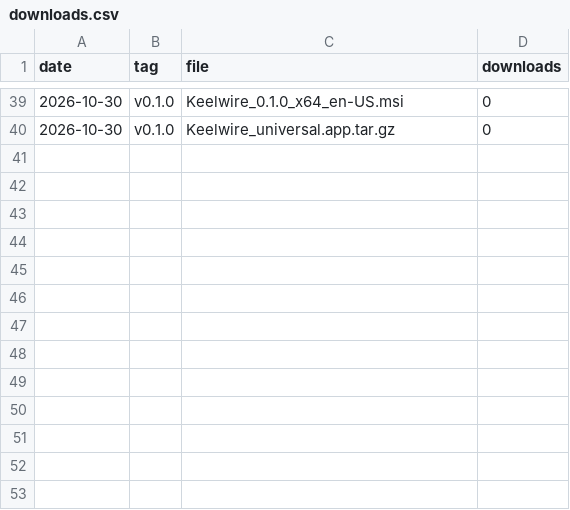
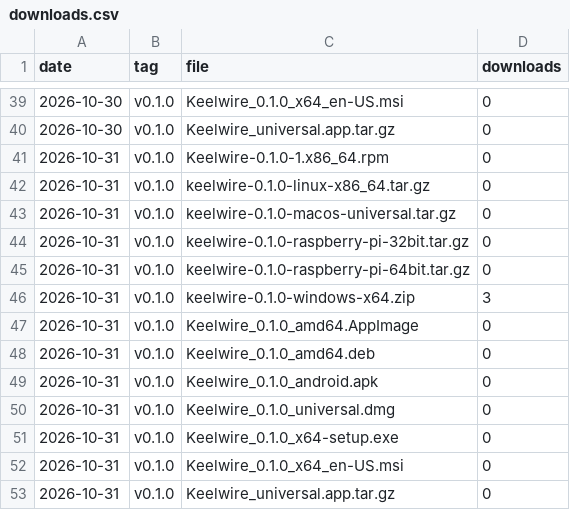
Before and after one commit to openseastack/keelwire, a CSV file: downloads.csv, drawn as a sheet; only a part is shown, gaps mark what is left out.

```diff
--- a/downloads.csv
+++ b/downloads.csv
@@ -40 +40,14 @@ date,tag,file,downloads
 2026-10-30,v0.1.0,Keelwire_universal.app.tar.gz,0
+2026-10-31,v0.1.0,Keelwire-0.1.0-1.x86_64.rpm,0
+2026-10-31,v0.1.0,keelwire-0.1.0-linux-x86_64.tar.gz,0
+2026-10-31,v0.1.0,keelwire-0.1.0-macos-universal.tar.gz,0
+2026-10-31,v0.1.0,keelwire-0.1.0-raspberry-pi-32bit.tar.gz,0
+2026-10-31,v0.1.0,keelwire-0.1.0-raspberry-pi-64bit.tar.gz,0
+2026-10-31,v0.1.0,keelwire-0.1.0-windows-x64.zip,3
+2026-10-31,v0.1.0,Keelwire_0.1.0_amd64.AppImage,0
+2026-10-31,v0.1.0,Keelwire_0.1.0_amd64.deb,0
+2026-10-31,v0.1.0,Keelwire_0.1.0_android.apk,0
+2026-10-31,v0.1.0,Keelwire_0.1.0_universal.dmg,0
+2026-10-31,v0.1.0,Keelwire_0.1.0_x64-setup.exe,0
+2026-10-31,v0.1.0,Keelwire_0.1.0_x64_en-US.msi,0
+2026-10-31,v0.1.0,Keelwire_universal.app.tar.gz,0
```
Also changed, not shown: 2 other files.
